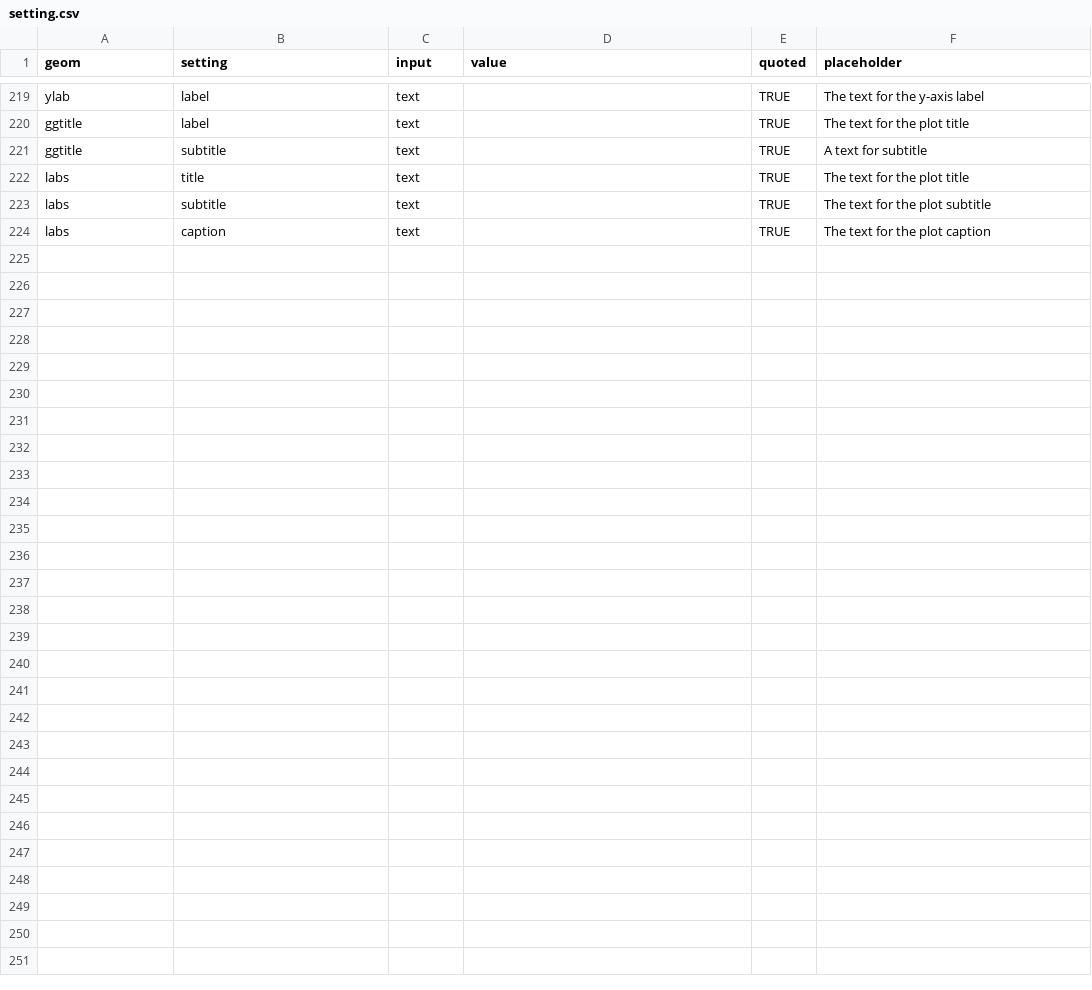
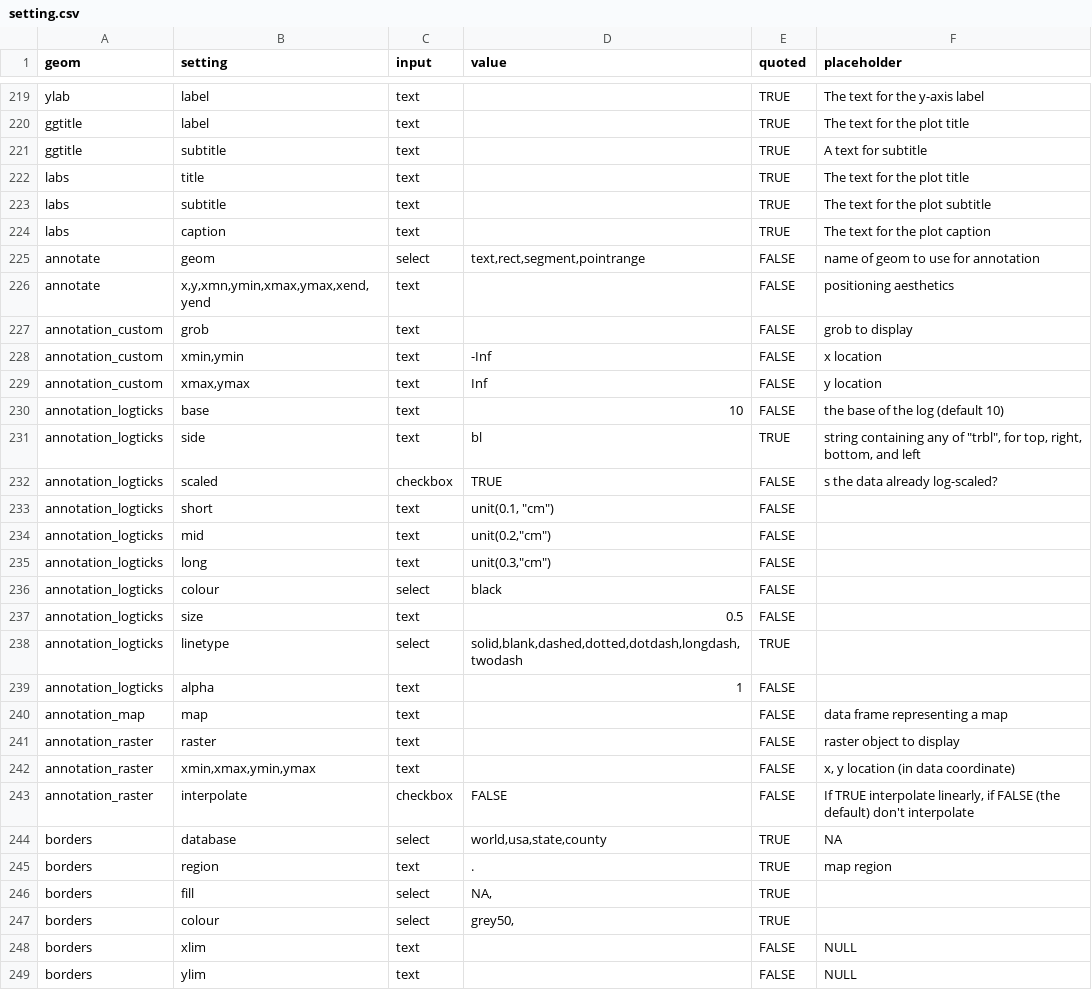
Before and after one commit to cardiomoon/ggplotAssist, a CSV file: data-raw/setting.csv, drawn as a sheet; only a part is shown, gaps mark what is left out; the diff covers the shown part only; the diff names each change by its address in the sheet, - before the commit and + after, or states it on an @@ line.

```diff
--- a/data-raw/setting.csv
+++ b/data-raw/setting.csv
+row 225: annotate | geom | select | text,rect,segment,pointrange | FALSE | name of geom to use for annotation
+row 226: annotate | x,y,xmn,ymin,xmax,ymax,xend,yend | text |  | FALSE | positioning aesthetics
+row 227: annotation_custom | grob | text |  | FALSE | grob to display
+row 228: annotation_custom | xmin,ymin | text | -Inf | FALSE | x location
+row 229: annotation_custom | xmax,ymax | text | Inf | FALSE | y location
+row 230: annotation_logticks | base | text | 10 | FALSE | the base of the log (default 10)
+row 231: annotation_logticks | side | text | bl | TRUE | string containing any of "trbl", for top, right, bottom, and left
+row 232: annotation_logticks | scaled | checkbox | TRUE | FALSE | s the data already log-scaled?
+row 233: annotation_logticks | short | text | unit(0.1, "cm") | FALSE
+row 234: annotation_logticks | mid | text | unit(0.2,"cm") | FALSE
+row 235: annotation_logticks | long | text | unit(0.3,"cm") | FALSE
+row 236: annotation_logticks | colour | select | black | FALSE
+row 237: annotation_logticks | size | text | 0.5 | FALSE
+row 238: annotation_logticks | linetype | select | solid,blank,dashed,dotted,dotdash,longdash,twodash | TRUE
+row 239: annotation_logticks | alpha | text | 1 | FALSE
+row 240: annotation_map | map | text |  | FALSE | data frame representing a map
+row 241: annotation_raster | raster | text |  | FALSE | raster object to display
+row 242: annotation_raster | xmin,xmax,ymin,ymax | text |  | FALSE | x, y location (in data coordinate)
+row 243: annotation_raster | interpolate | checkbox | FALSE | FALSE | If TRUE interpolate linearly, if FALSE (the default) don't interpolate
+row 244: borders | database | select | world,usa,state,county | TRUE | NA
+row 245: borders | region | text | . | TRUE | map region
+row 246: borders | fill | select | NA, | TRUE
+row 247: borders | colour | select | grey50, | TRUE
+row 248: borders | xlim | text |  | FALSE | NULL
+row 249: borders | ylim | text |  | FALSE | NULL
```
Also changed, not shown: 34 edited cells elsewhere in this file, data-raw/theme.csv, 3 other files.
